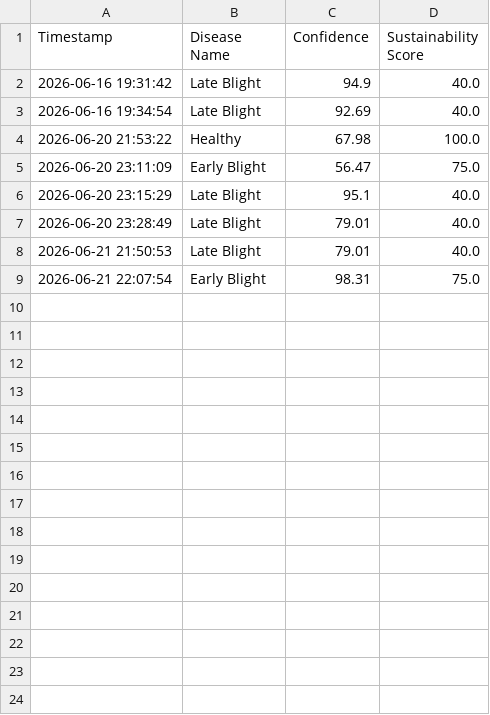
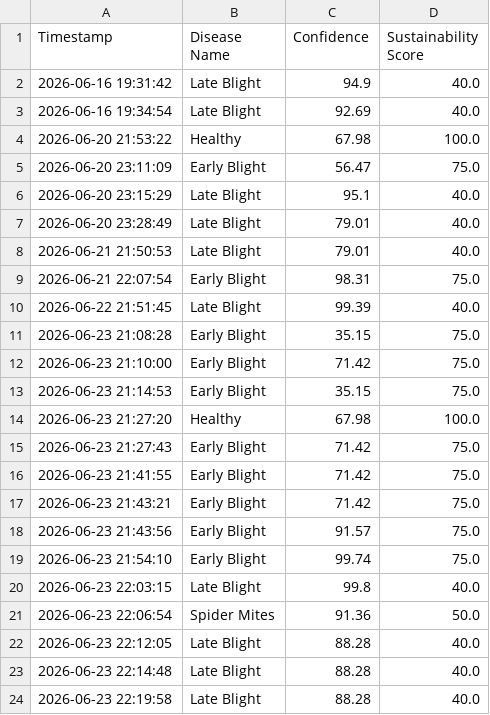
Before and after one commit to yashbera123/AgriGuardAI, a CSV file: data/prediction_history.csv, drawn as a sheet.

```diff
--- a/data/prediction_history.csv
+++ b/data/prediction_history.csv
@@ -9 +9,16 @@ Timestamp,Disease Name,Confidence,Sustainability Score
 2026-06-21 22:07:54,Early Blight,98.31,75.0
+2026-06-22 21:51:45,Late Blight,99.39,40.0
+2026-06-23 21:08:28,Early Blight,35.15,75.0
+2026-06-23 21:10:00,Early Blight,71.42,75.0
+2026-06-23 21:14:53,Early Blight,35.15,75.0
+2026-06-23 21:27:20,Healthy,67.98,100.0
+2026-06-23 21:27:43,Early Blight,71.42,75.0
+2026-06-23 21:41:55,Early Blight,71.42,75.0
+2026-06-23 21:43:21,Early Blight,71.42,75.0
+2026-06-23 21:43:56,Early Blight,91.57,75.0
+2026-06-23 21:54:10,Early Blight,99.74,75.0
+2026-06-23 22:03:15,Late Blight,99.8,40.0
+2026-06-23 22:06:54,Spider Mites,91.36,50.0
+2026-06-23 22:12:05,Late Blight,88.28,40.0
+2026-06-23 22:14:48,Late Blight,88.28,40.0
+2026-06-23 22:19:58,Late Blight,88.28,40.0
```
Also changed, not shown: 4 other files.
